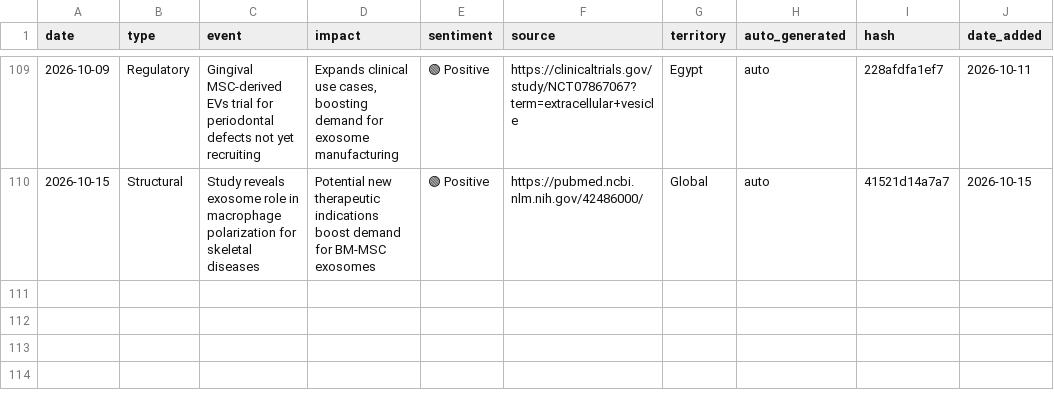
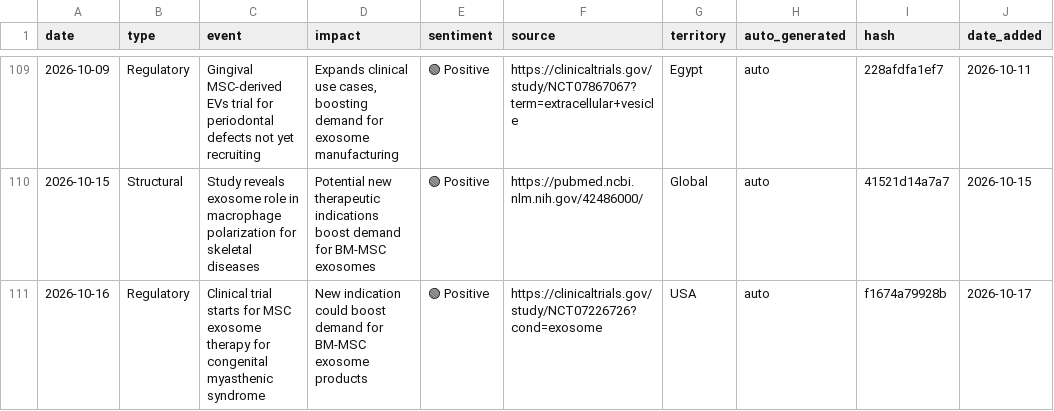
Before and after one commit to limorchen/exosomes_global_naive, a CSV file: data/signals.csv, drawn as a sheet; only a part is shown, gaps mark what is left out; the diff names each change by its address in the sheet, - before the commit and + after, or states it on an @@ line.

```diff
--- a/data/signals.csv
+++ b/data/signals.csv
+row 111: 2026-10-16 | Regulatory | Clinical trial starts for MSC exosome therapy for congenital myasthenic syndrome | New indication could boost demand for BM-MSC exosome products | 🟢 Positive | https://clinicaltrials.gov/study/NCT07226726?cond=exosome | USA | auto | f1674a79928b | 2026-10-17
```
Also changed, not shown: 1 other file.
